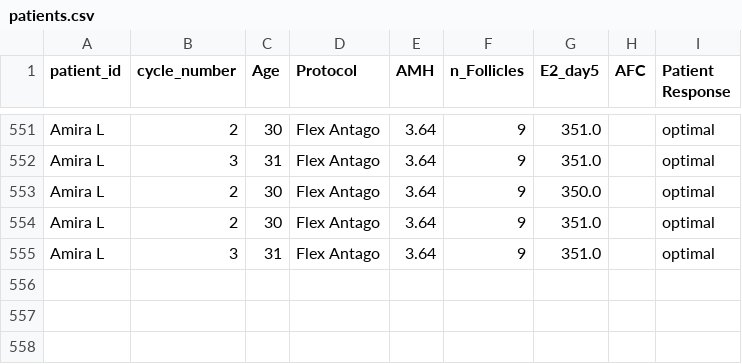
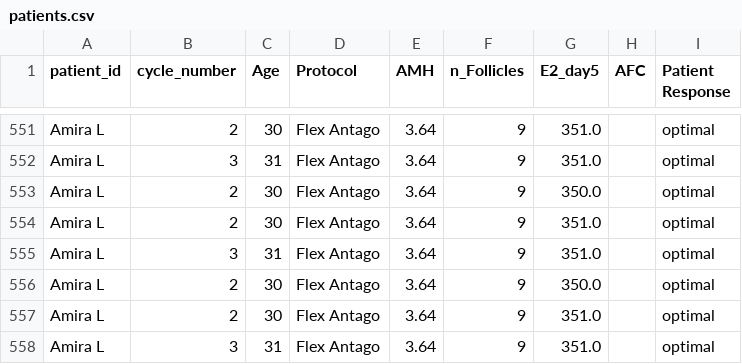
Before and after one commit to meryoumahh/IVF-Response-Prediction-System, a CSV file: data/raw/patients.csv, drawn as a sheet; only a part is shown, gaps mark what is left out; the diff names each change by its address in the sheet, - before the commit and + after, or states it on an @@ line.

```diff
--- a/data/raw/patients.csv
+++ b/data/raw/patients.csv
+row 556: Amira L | 2 | 30 | Flex Antago | 3.64 | 9 | 350.0 |  | optimal
+row 557: Amira L | 2 | 30 | Flex Antago | 3.64 | 9 | 351.0 |  | optimal
+row 558: Amira L | 3 | 31 | Flex Antago | 3.64 | 9 | 351.0 |  | optimal
```
Also changed, not shown: 4 other files.
